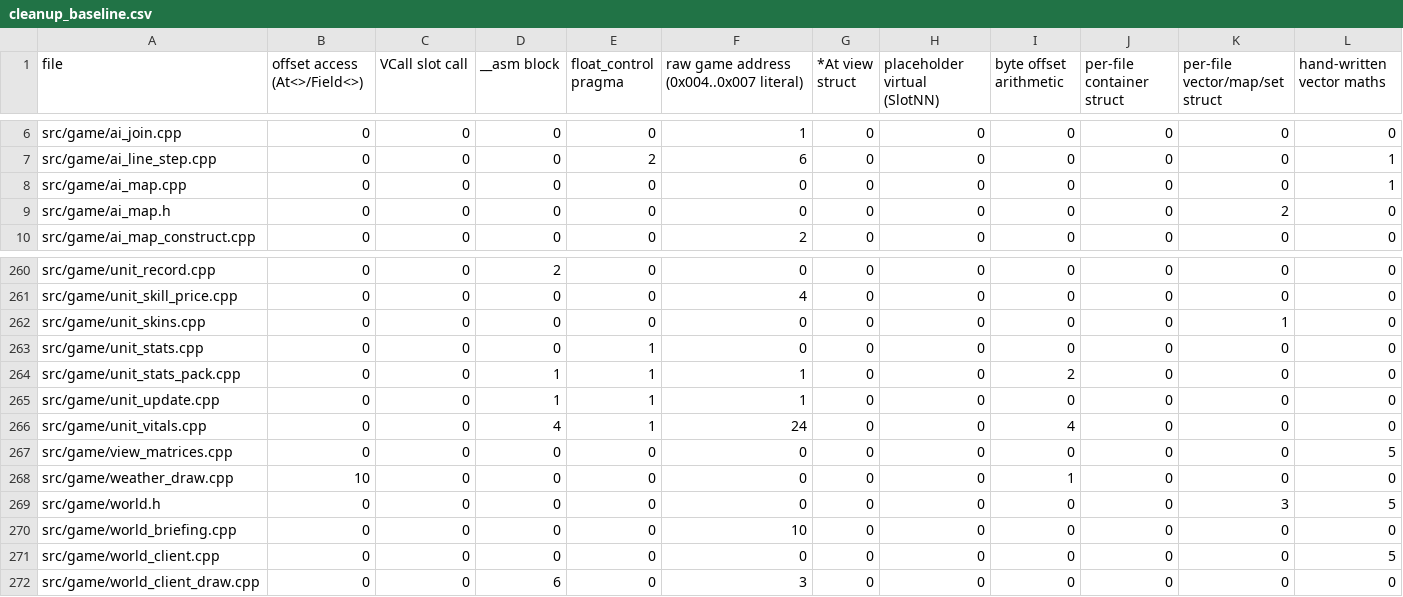
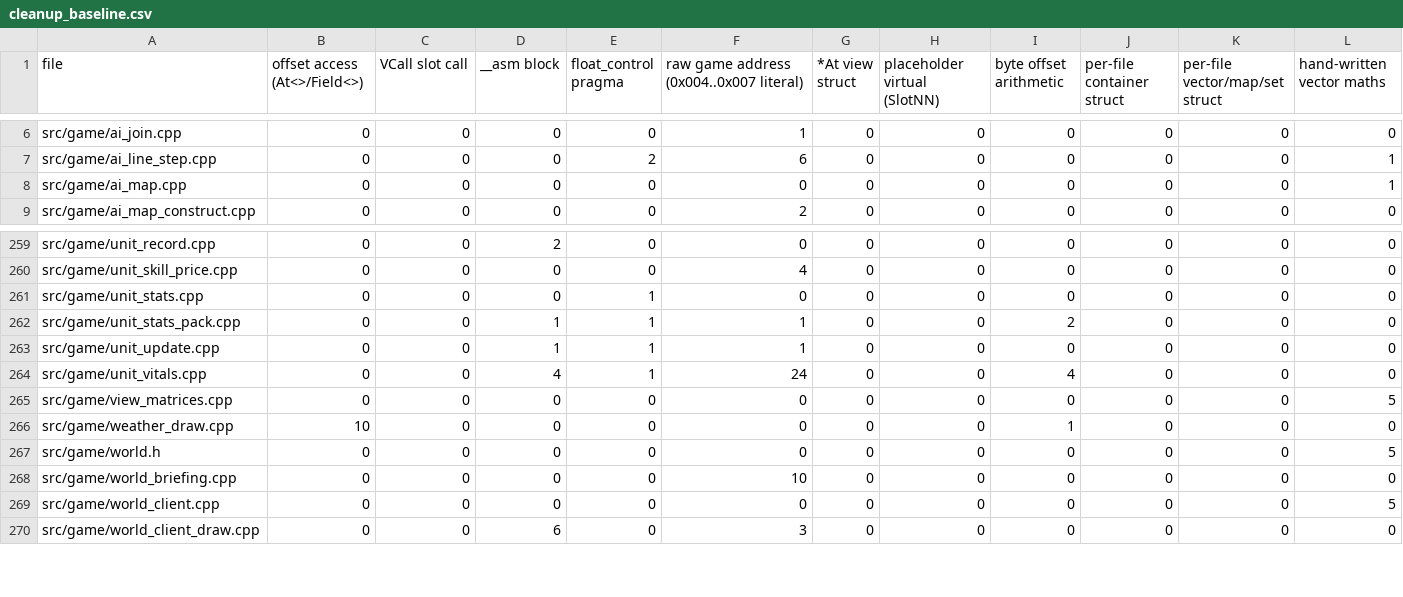
Before and after one commit to DoctorGester/ei-rebuild, a CSV file: config/cleanup_baseline.csv, drawn as a sheet; only a part is shown, gaps mark what is left out.

```diff
--- a/config/cleanup_baseline.csv
+++ b/config/cleanup_baseline.csv
@@ -8,3 +8,2 @@ src/game/ai_line_step.cpp,0,0,0,2,6,0,0,0,0,0,1
 src/game/ai_map.cpp,0,0,0,0,0,0,0,0,0,0,1
-src/game/ai_map.h,0,0,0,0,0,0,0,0,0,2,0
 src/game/ai_map_construct.cpp,0,0,0,0,2,0,0,0,0,0,0
@@ -261,3 +260,2 @@ src/game/unit_record.cpp,0,0,2,0,0,0,0,0,0,0,0
 src/game/unit_skill_price.cpp,0,0,0,0,4,0,0,0,0,0,0
-src/game/unit_skins.cpp,0,0,0,0,0,0,0,0,0,1,0
 src/game/unit_stats.cpp,0,0,0,1,0,0,0,0,0,0,0
@@ -268,3 +266,3 @@ src/game/view_matrices.cpp,0,0,0,0,0,0,0,0,0,0,5
 src/game/weather_draw.cpp,10,0,0,0,0,0,0,1,0,0,0
-src/game/world.h,0,0,0,0,0,0,0,0,0,3,5
+src/game/world.h,0,0,0,0,0,0,0,0,0,0,5
 src/game/world_briefing.cpp,0,0,0,0,10,0,0,0,0,0,0
```
Also changed, not shown: 1 other file.
